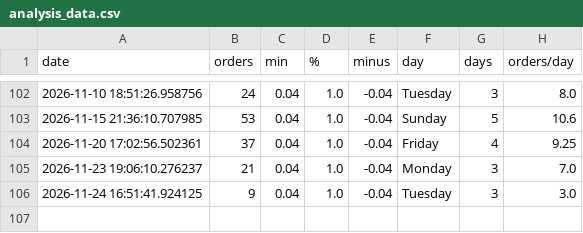
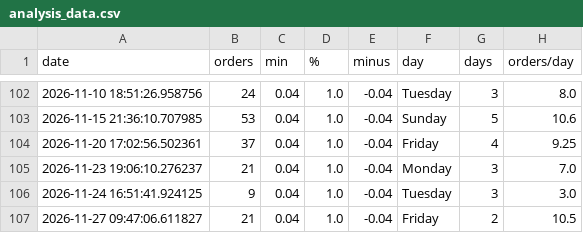
Before and after one commit to EddieFernandezSuit/TCGPlayer, a CSV file: data/analysis_data.csv, drawn as a sheet; only a part is shown, gaps mark what is left out; the diff names each change by its address in the sheet, - before the commit and + after, or states it on an @@ line.

```diff
--- a/data/analysis_data.csv
+++ b/data/analysis_data.csv
+row 107: 2026-11-27 09:47:06.611827 | 21 | 0.04 | 1.0 | -0.04 | Friday | 2 | 10.5
```
Also changed, not shown: 8 other files.
